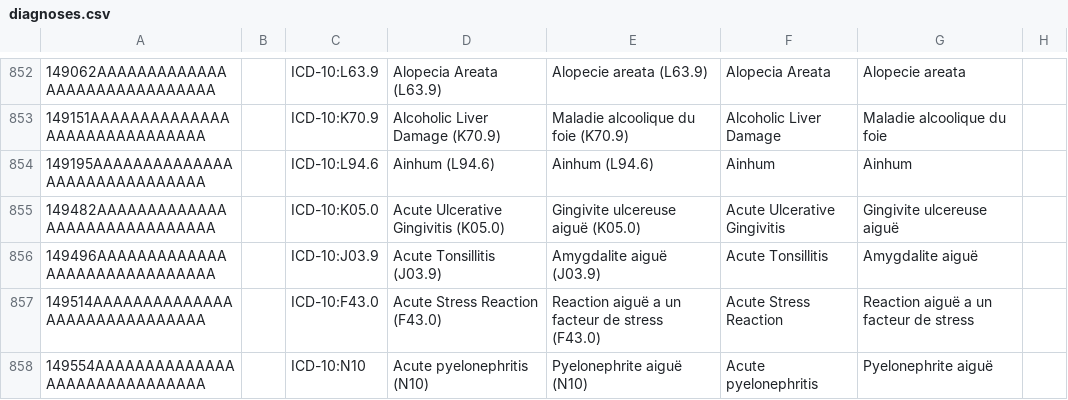
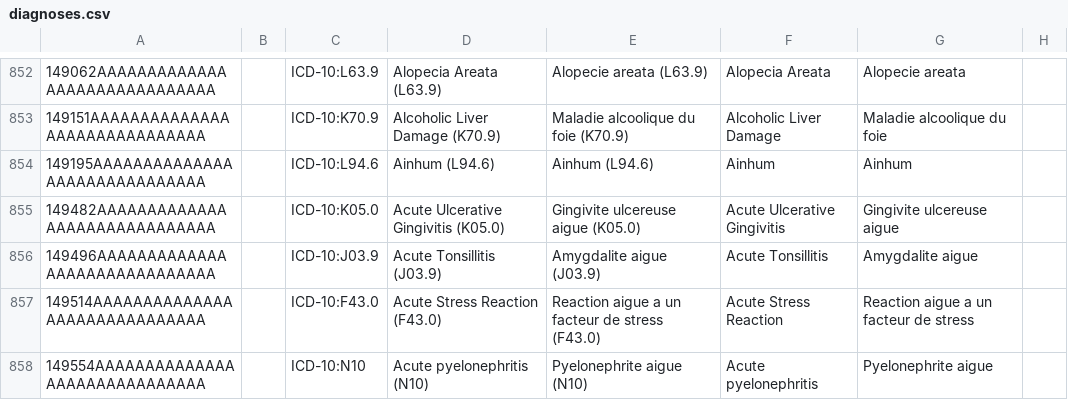
Before and after one commit to mekomsolutions/openmrs-config-haiti, a CSV file: configuration/concepts/diagnoses.csv, drawn as a sheet; only a part is shown, gaps mark what is left out; the diff covers the shown part only; the diff names each change by its address in the sheet, - before the commit and + after, or states it on an @@ line.

Commit message:
Remove accent

```diff
--- a/configuration/concepts/diagnoses.csv
+++ b/configuration/concepts/diagnoses.csv
-E855: Gingivite ulcereuse aiguë (K05.0)
+E855: Gingivite ulcereuse aigue (K05.0)
-G855: Gingivite ulcereuse aiguë
+G855: Gingivite ulcereuse aigue
-E856: Amygdalite aiguë (J03.9)
+E856: Amygdalite aigue (J03.9)
-G856: Amygdalite aiguë
+G856: Amygdalite aigue
-E857: Reaction aiguë a un facteur de stress (F43.0)
+E857: Reaction aigue a un facteur de stress (F43.0)
-G857: Reaction aiguë a un facteur de stress
+G857: Reaction aigue a un facteur de stress
-E858: Pyelonephrite aiguë (N10)
+E858: Pyelonephrite aigue (N10)
-G858: Pyelonephrite aiguë
+G858: Pyelonephrite aigue
```
Also changed, not shown: 40 edited cells elsewhere in this file.
